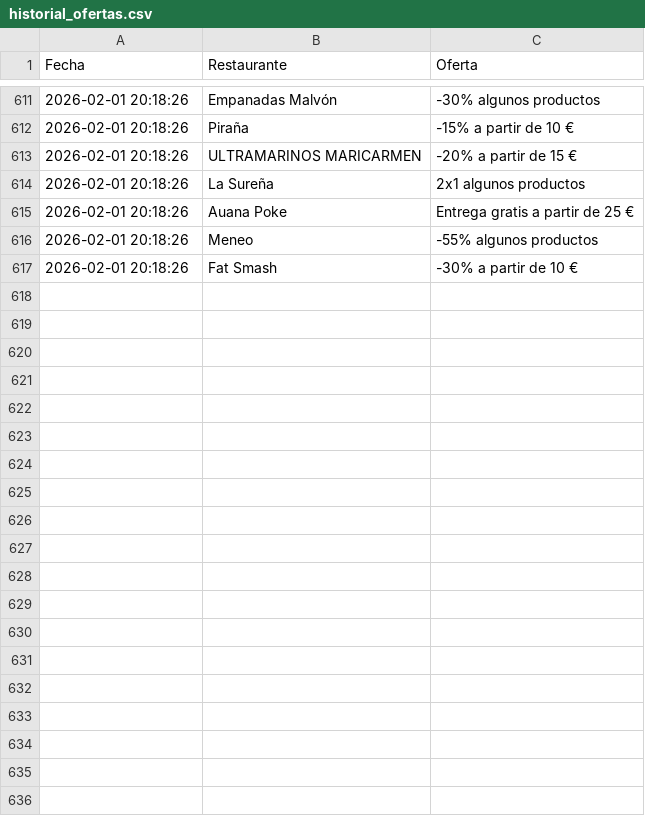
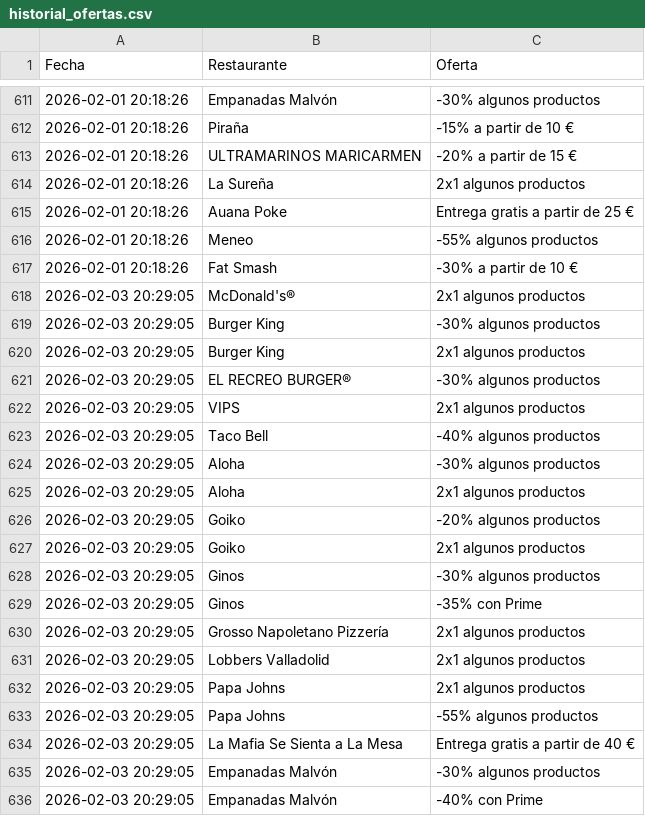
Before and after one commit to adripalenzuela/glovo-scraper, a CSV file: historial_ofertas.csv, drawn as a sheet; only a part is shown, gaps mark what is left out; the diff covers the shown part only; the diff names each change by its address in the sheet, - before the commit and + after, or states it on an @@ line.

Commit message:
Actualización diaria de ofertas

```diff
--- a/historial_ofertas.csv
+++ b/historial_ofertas.csv
+row 618: 2026-02-03 20:29:05 | McDonald's® | 2x1 algunos productos
+row 619: 2026-02-03 20:29:05 | Burger King | -30% algunos productos
+row 620: 2026-02-03 20:29:05 | Burger King | 2x1 algunos productos
+row 621: 2026-02-03 20:29:05 | EL RECREO BURGER® | -30% algunos productos
+row 622: 2026-02-03 20:29:05 | VIPS | 2x1 algunos productos
+row 623: 2026-02-03 20:29:05 | Taco Bell | -40% algunos productos
+row 624: 2026-02-03 20:29:05 | Aloha | -30% algunos productos
+row 625: 2026-02-03 20:29:05 | Aloha | 2x1 algunos productos
+row 626: 2026-02-03 20:29:05 | Goiko | -20% algunos productos
+row 627: 2026-02-03 20:29:05 | Goiko | 2x1 algunos productos
+row 628: 2026-02-03 20:29:05 | Ginos | -30% algunos productos
+row 629: 2026-02-03 20:29:05 | Ginos | -35% con Prime
+row 630: 2026-02-03 20:29:05 | Grosso Napoletano Pizzería | 2x1 algunos productos
+row 631: 2026-02-03 20:29:05 | Lobbers Valladolid | 2x1 algunos productos
+row 632: 2026-02-03 20:29:05 | Papa Johns | 2x1 algunos productos
+row 633: 2026-02-03 20:29:05 | Papa Johns | -55% algunos productos
+row 634: 2026-02-03 20:29:05 | La Mafia Se Sienta a La Mesa | Entrega gratis a partir de 40 €
+row 635: 2026-02-03 20:29:05 | Empanadas Malvón | -30% algunos productos
+row 636: 2026-02-03 20:29:05 | Empanadas Malvón | -40% con Prime
```
Also changed, not shown: 14 added rows elsewhere in this file.
